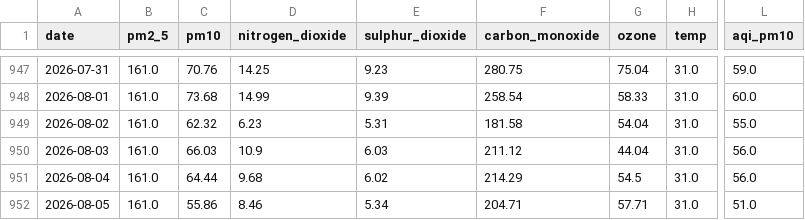
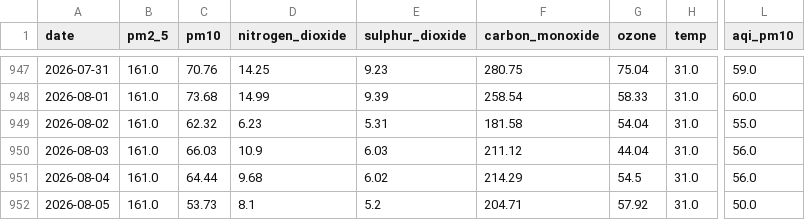
Before and after one commit to alisyedrafay/AQIPrediction_10Pearls_Cohort8, a CSV file: aqi_historical_data.csv, drawn as a sheet; only a part is shown, gaps mark what is left out; the diff names each change by its address in the sheet, - before the commit and + after, or states it on an @@ line.

```diff
--- a/aqi_historical_data.csv
+++ b/aqi_historical_data.csv
-C952 (pm10): 55.86
+C952 (pm10): 53.73
-D952 (nitrogen_dioxide): 8.46
+D952 (nitrogen_dioxide): 8.1
-E952 (sulphur_dioxide): 5.34
+E952 (sulphur_dioxide): 5.2
-G952 (ozone): 57.71
+G952 (ozone): 57.92
-L952 (aqi_pm10): 51.0
+L952 (aqi_pm10): 50.0
```
